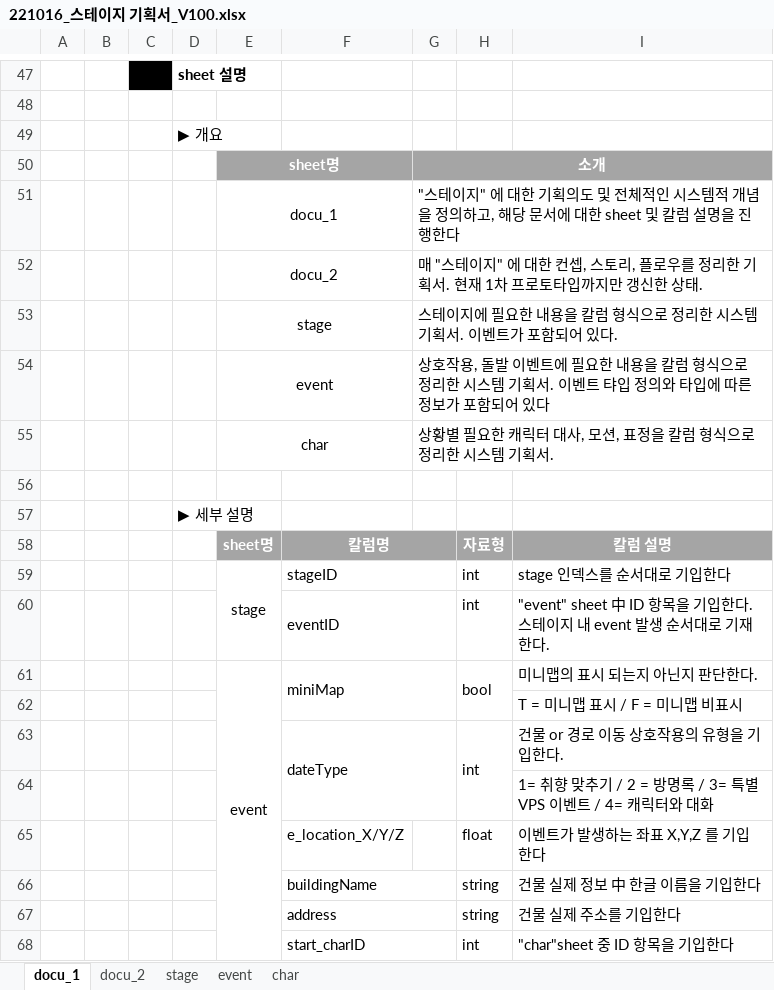
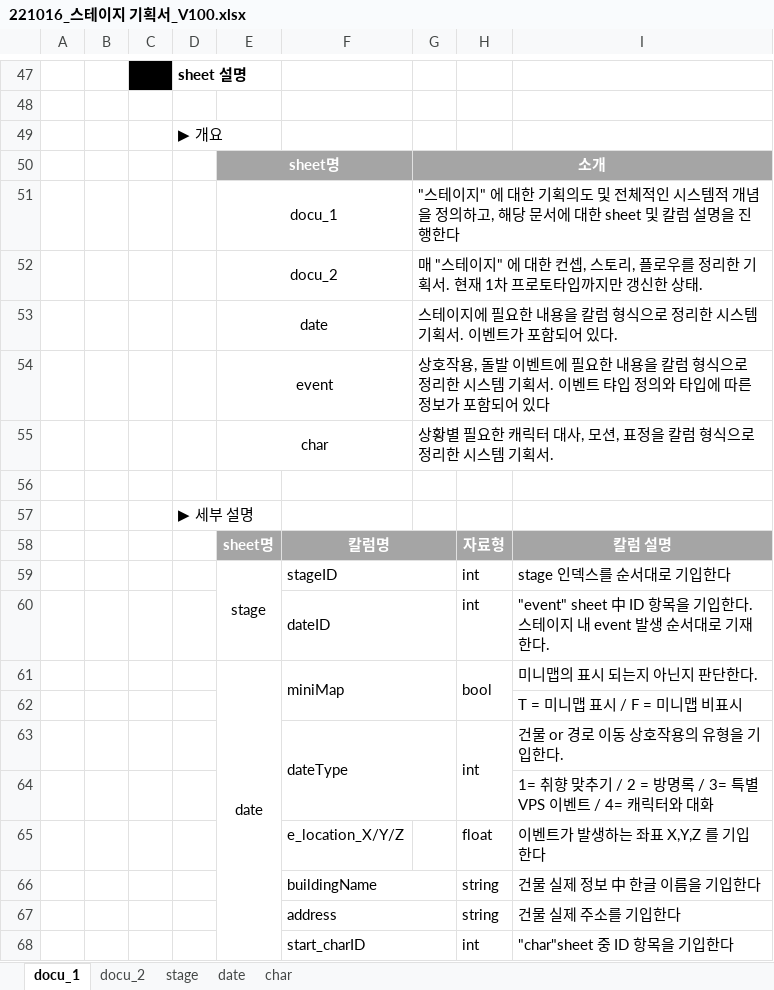
Before and after one commit to Kjaeseong/RocketTeamDocu, an Excel workbook: 00.기획서/221016_스테이지 기획서_V100.xlsx, sheet docu_1, drawn as a sheet; only a part is shown, gaps mark what is left out; values as stored, in another font and other column widths than the file's, no borders; charts and pictures not drawn; the diff names each change by its address in the sheet, - before the commit and + after, or states it on an @@ line.

```diff
--- a/00.기획서/221016_스테이지 기획서_V100.xlsx (sheet docu_1)
+++ b/00.기획서/221016_스테이지 기획서_V100.xlsx (sheet docu_1)
-sheet tab: event
+sheet tab: date
-E53: stage
+E53: date
-F60: eventID
+F60: dateID
-E61: event
+E61: date
```
Also changed, not shown: sheet stage.
